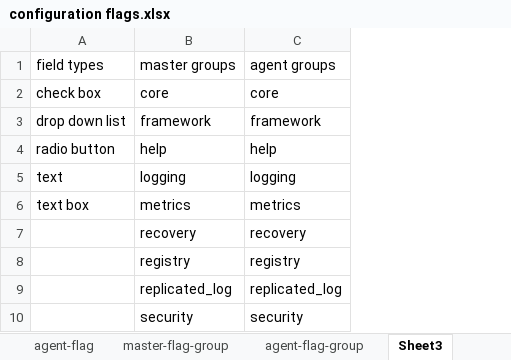
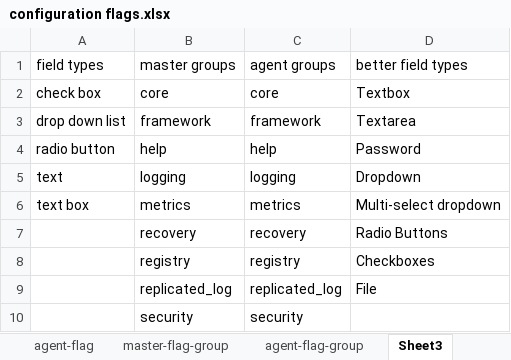
Before and after one commit to sambatyon/mesos-config, an Excel workbook: configuration flags.xlsx, sheet Sheet3, drawn as a sheet; values as stored, in another font and other column widths than the file's, no borders; the diff names each change by its address in the sheet, - before the commit and + after, or states it on an @@ line.

Commit message:
update field types

```diff
--- a/configuration flags.xlsx (sheet Sheet3)
+++ b/configuration flags.xlsx (sheet Sheet3)
+column D (better field types), rows 2-9: Textbox | Textarea | Password | Dropdown | Multi-select dropdown | Radio Buttons | Checkboxes | File
```
Also changed, not shown: sheet master-flag-group.
